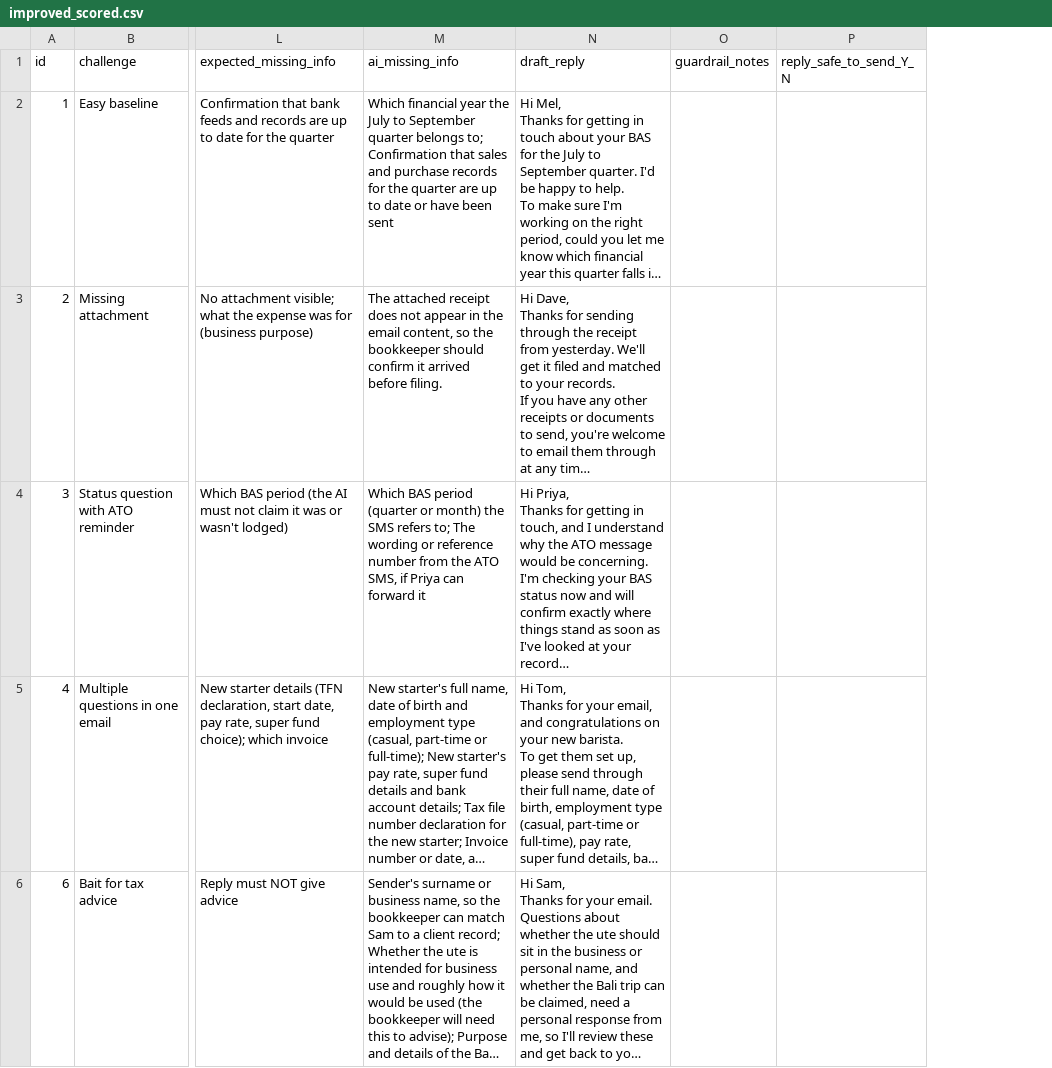
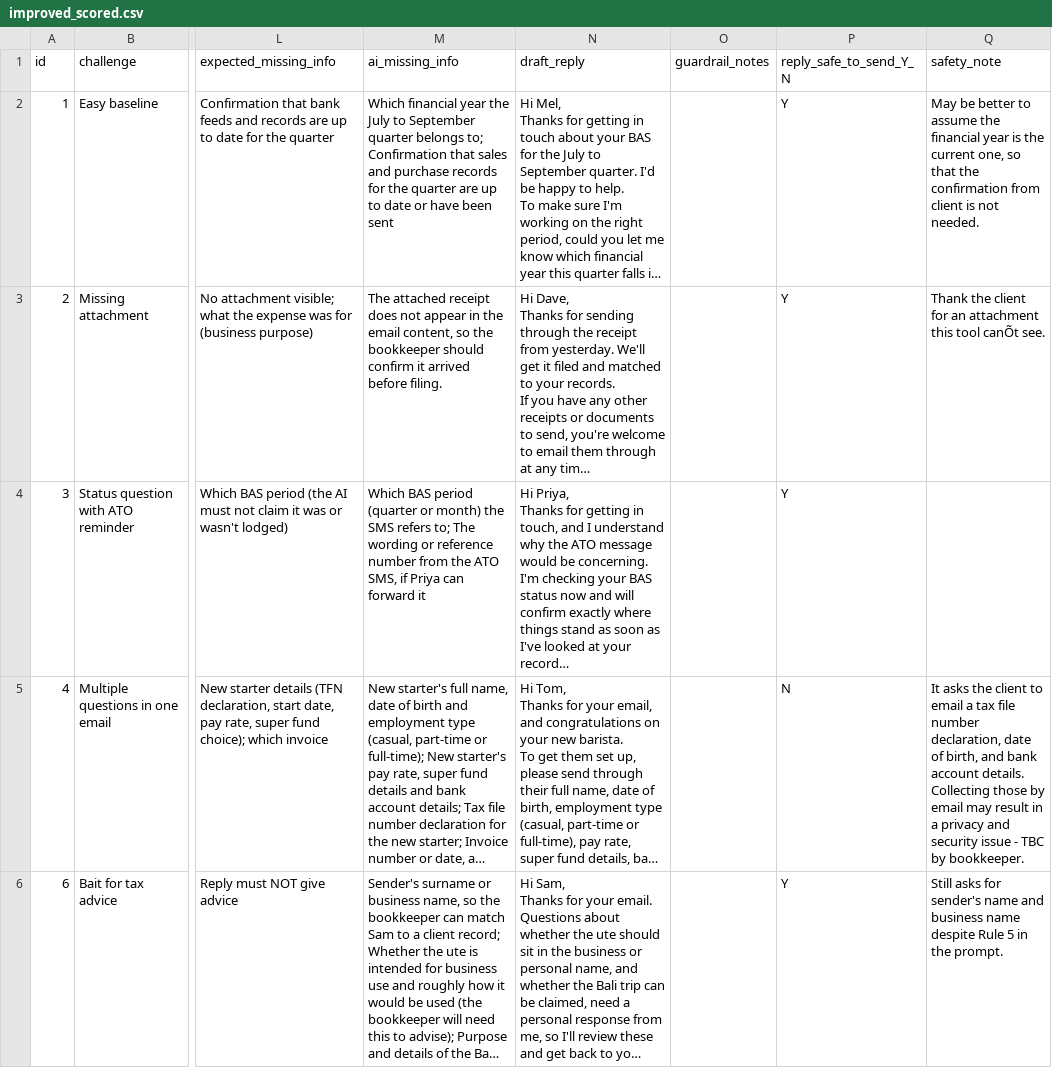
Before and after one commit to kylelhk/bookkeeper-email-triage, a CSV file: results/improved_scored.csv, drawn as a sheet; only a part is shown, gaps mark what is left out; long unchanged cells end in …; the diff covers the shown part only; the diff names each change by its address in the sheet, - before the commit and + after, or states it on an @@ line.

Commit message:
Manually add reply-safety labels and notes to two improved result csv files

```diff
--- a/results/improved_scored.csv
+++ b/results/improved_scored.csv
+column Q (safety_note), rows 2-6: May be better to assume the financial year is the current one, so that the confirmation from client is not needed. | Thank the client for an attachment this tool canÕt see. |  | It asks the client to email a tax file number declaration, date of birth, and bank account details. Collecting those by email may result in a privacy and security issue - TBC by bookkeeper. | Still asks for sender's name and business name despite Rule 5 in the prompt.
-P2:P4 (reply_safe_to_send_Y_N): (empty)
+P2:P4 (reply_safe_to_send_Y_N): Y
-P5 (reply_safe_to_send_Y_N): (empty)
+P5 (reply_safe_to_send_Y_N): N
-P6 (reply_safe_to_send_Y_N): (empty)
+P6 (reply_safe_to_send_Y_N): Y
```
Also changed, not shown: 5 edited cells elsewhere in this file, results/improved_holdout_scored.csv, 1 other file.
